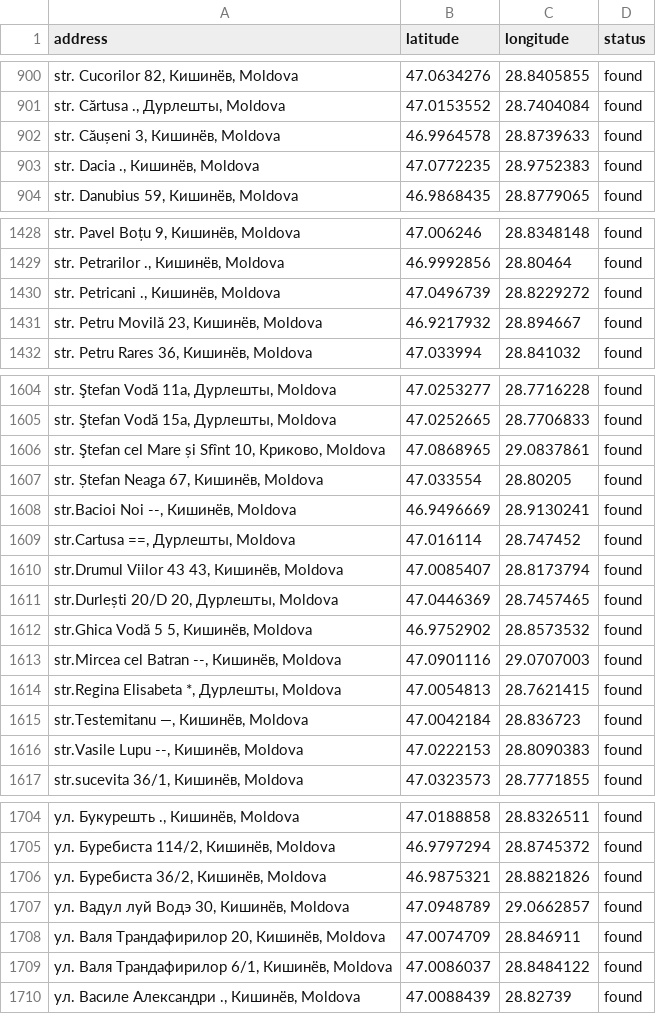
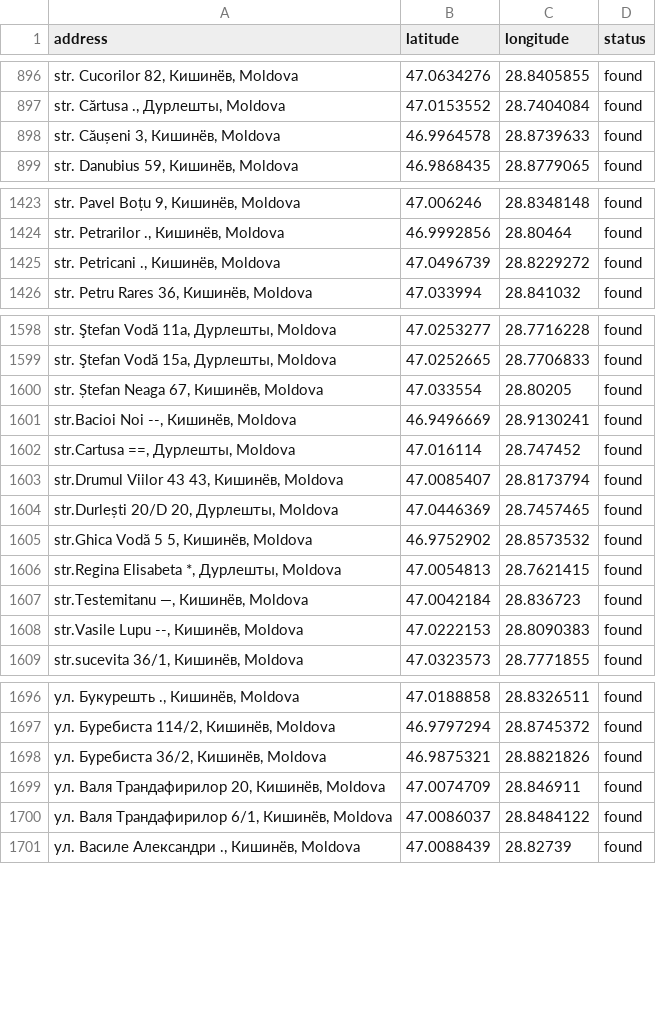
Before and after one commit to dcarabadjac/house_price_prediction, a CSV file: data/interim/geocode_cache.csv, drawn as a sheet; only a part is shown, gaps mark what is left out; removed rows and columns are numbered as before the commit, all else as after; the diff covers the shown part only; the diff names each change by its address in the sheet, - before the commit and + after, or states it on an @@ line.

```diff
--- a/data/interim/geocode_cache.csv
+++ b/data/interim/geocode_cache.csv
-row 903: str. Dacia ., Кишинёв, Moldova | 47.0772235 | 28.9752383 | found
-row 1431: str. Petru Movilă 23, Кишинёв, Moldova | 46.9217932 | 28.894667 | found
-row 1606: str. Ştefan cel Mare și Sfînt 10, Криково, Moldova | 47.0868965 | 29.0837861 | found
-row 1613: str.Mircea cel Batran --, Кишинёв, Moldova | 47.0901116 | 29.0707003 | found
-row 1707: ул. Вадул луй Водэ 30, Кишинёв, Moldova | 47.0948789 | 29.0662857 | found
```
Also changed, not shown: 9 added rows and 4 removed rows elsewhere in this file, data/processed/apartments_data_1-66.csv, 3 other files.
